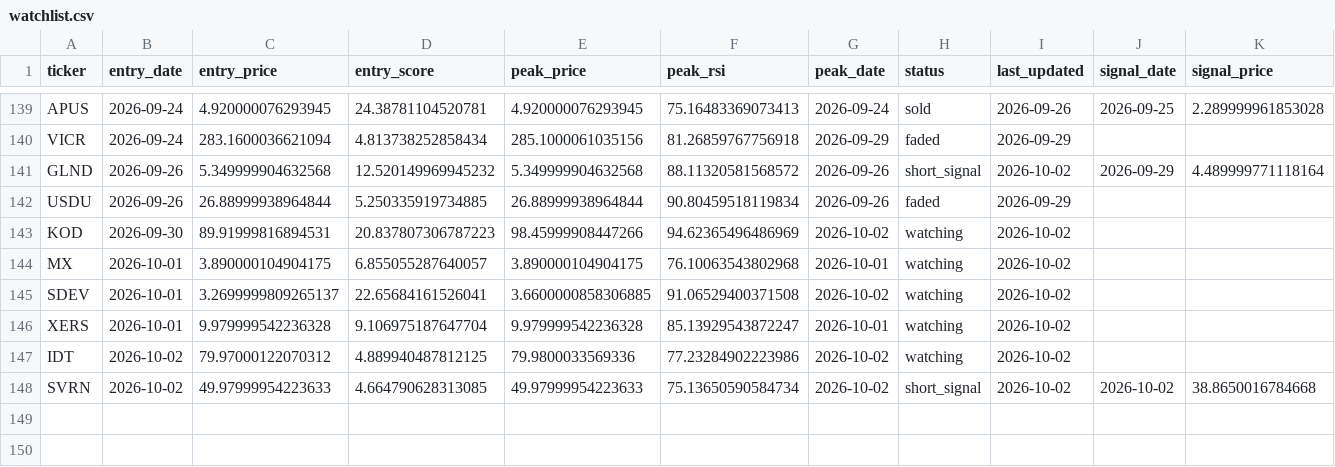
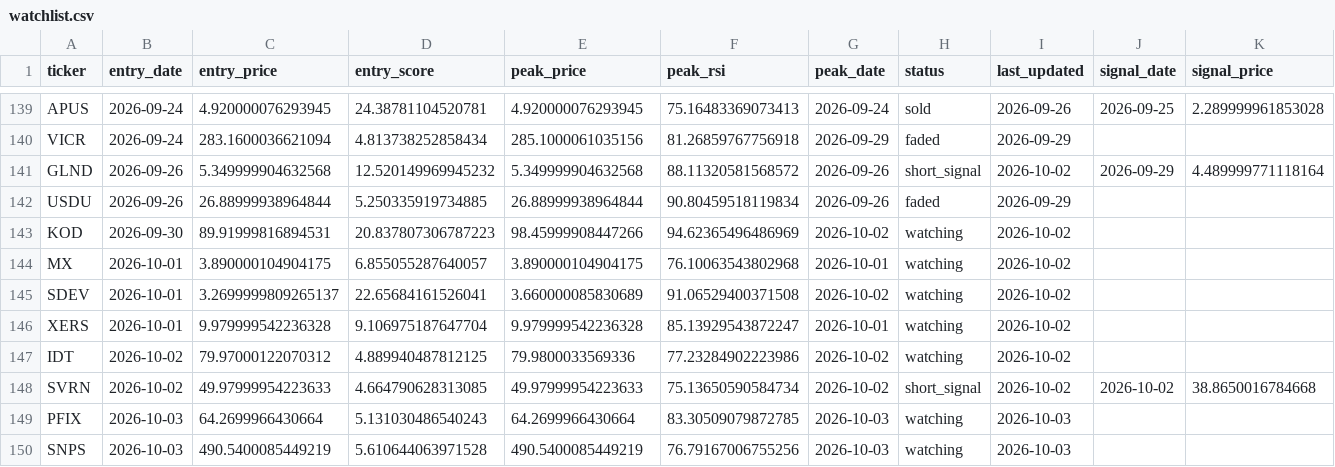
Before and after one commit to kgb1970-gh/stock-crash-tracker, a CSV file: data/watchlist.csv, drawn as a sheet; only a part is shown, gaps mark what is left out; rows hold the shown columns only; the diff names each change by its address in the sheet, - before the commit and + after, or states it on an @@ line.

```diff
--- a/data/watchlist.csv
+++ b/data/watchlist.csv
-E145 (peak_price): 3.6600000858306885
+E145 (peak_price): 3.660000085830689
+row 149: PFIX | 2026-10-03 | 64.2699966430664 | 5.131030486540243 | 64.2699966430664 | 83.30509079872785 | 2026-10-03 | watching | 2026-10-03
+row 150: SNPS | 2026-10-03 | 490.5400085449219 | 5.610644063971528 | 490.5400085449219 | 76.79167006755256 | 2026-10-03 | watching | 2026-10-03
```
Also changed, not shown: data/alerts.csv, data/watchlist_history.csv.
